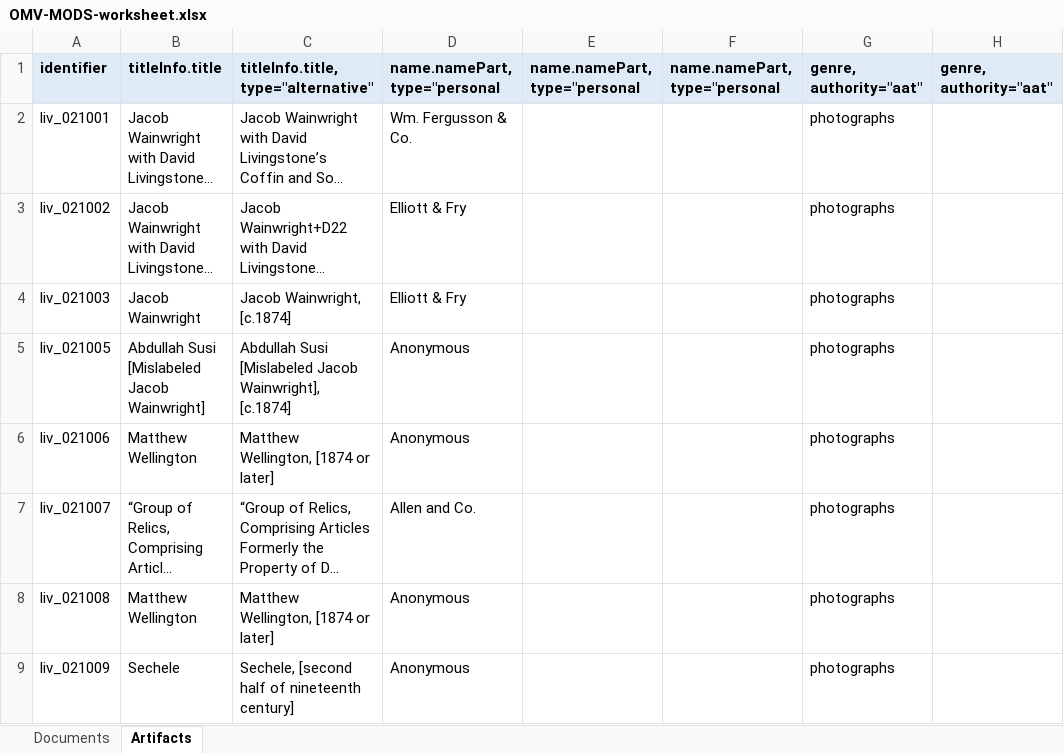
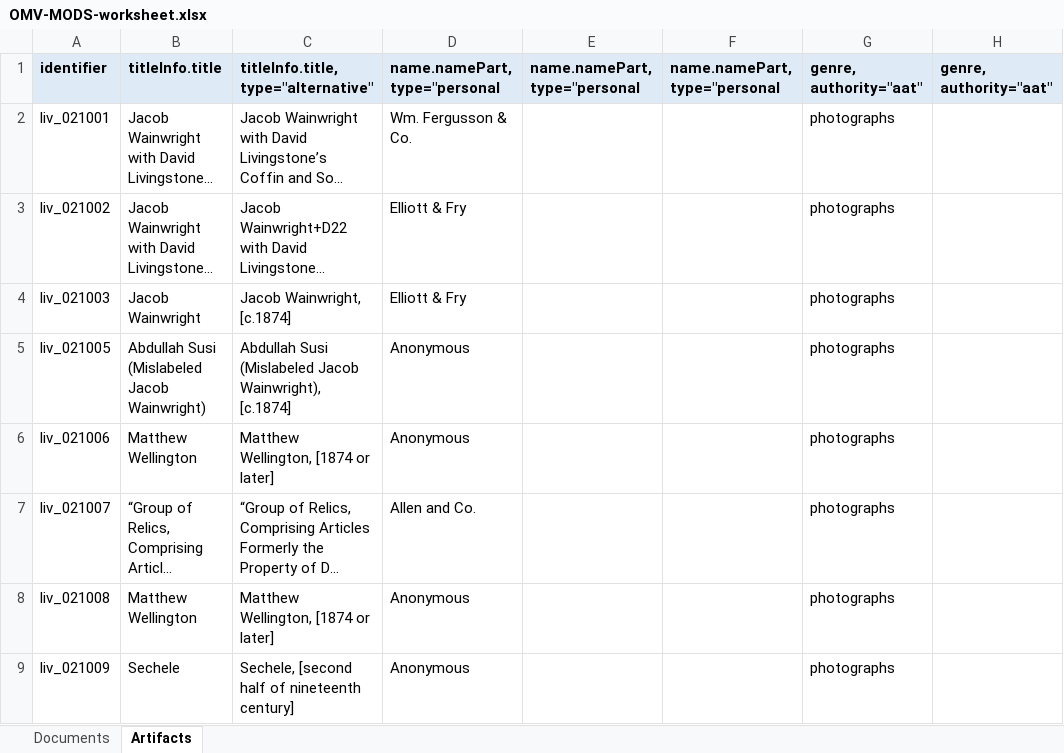
Before and after one commit to livingstoneonline/onemorevoice, an Excel workbook: transcriptions/OMV-MODS-worksheet.xlsx, sheet Artifacts, drawn as a sheet; only a part is shown; long unchanged cells end in …; values as stored, in another font and other column widths than the file's, no borders; the diff names each change by its address in the sheet, - before the commit and + after, or states it on an @@ line.

Commit message:
update mods for susi title

```diff
--- a/transcriptions/OMV-MODS-worksheet.xlsx (sheet Artifacts)
+++ b/transcriptions/OMV-MODS-worksheet.xlsx (sheet Artifacts)
-B5: Abdullah Susi [Mislabeled Jacob Wainwright]
+B5: Abdullah Susi (Mislabeled Jacob Wainwright)
-C5: Abdullah Susi [Mislabeled Jacob Wainwright], [c.1874]
+C5: Abdullah Susi (Mislabeled Jacob Wainwright), [c.1874]
```
